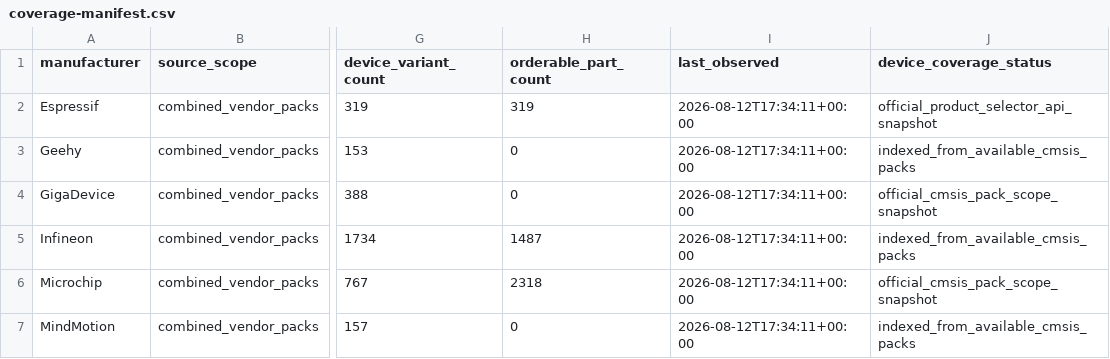
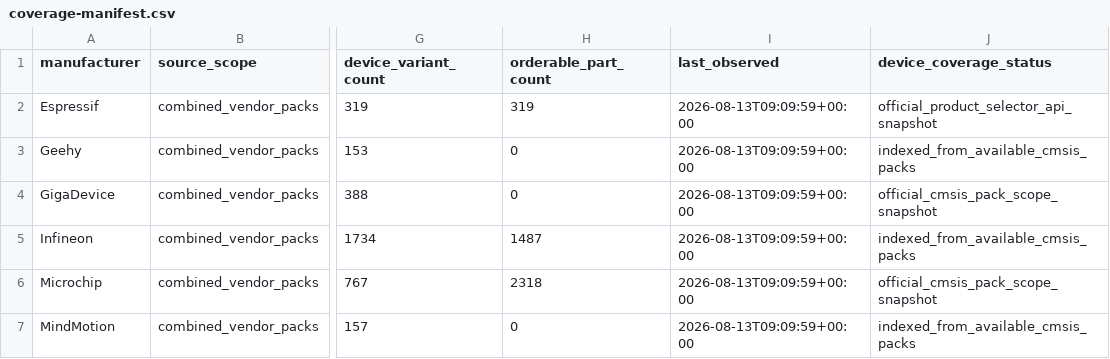
Before and after one commit to new-bmp/MCUS, a CSV file: mcu-l-catalog/data/combined/coverage-manifest.csv, drawn as a sheet; only a part is shown, gaps mark what is left out; the diff covers the shown part only; the diff names each change by its address in the sheet, - before the commit and + after, or states it on an @@ line.

```diff
--- a/mcu-l-catalog/data/combined/coverage-manifest.csv
+++ b/mcu-l-catalog/data/combined/coverage-manifest.csv
-I2:I7 (last_observed): 2026-08-12T17:34:11+00:00
+I2:I7 (last_observed): 2026-08-13T09:09:59+00:00
```
Also changed, not shown: 2 added rows and 4 edited cells elsewhere in this file, 23 other files.
